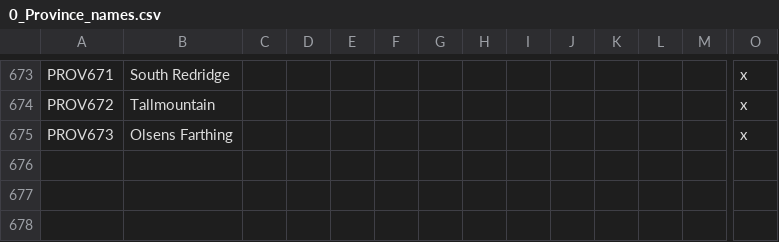
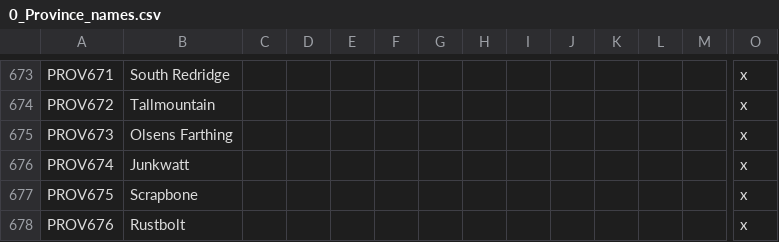
Before and after one commit to blackdragonTOW/Tides-of-Warcraft, a CSV file: localisation/0_Province_names.csv, drawn as a sheet; only a part is shown, gaps mark what is left out; rows hold the shown columns only; the diff names each change by its address in the sheet, - before the commit and + after, or states it on an @@ line.

```diff
--- a/localisation/0_Province_names.csv
+++ b/localisation/0_Province_names.csv
+row 676: PROV674 | Junkwatt |  |  |  |  |  |  |  |  |  |  |  | x
+row 677: PROV675 | Scrapbone |  |  |  |  |  |  |  |  |  |  |  | x
+row 678: PROV676 | Rustbolt |  |  |  |  |  |  |  |  |  |  |  | x
```
Also changed, not shown: localisation/0_Barony_names.csv, localisation/0_County_names.csv, 1 other file.
